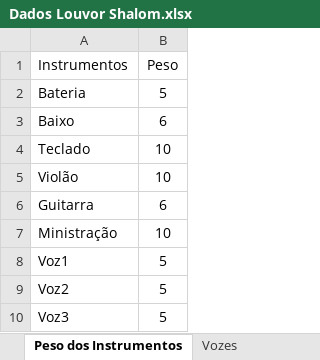
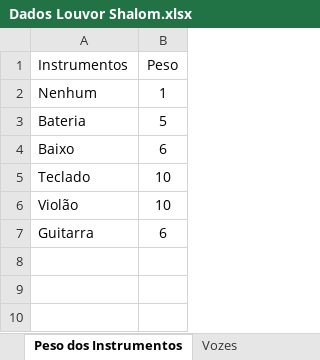
Before and after one commit to hmbarros/Louvor-Shalom, an Excel workbook: Modelo-PO/Dados Louvor Shalom.xlsx, sheet Peso dos Instrumentos, drawn as a sheet; values as stored, in another font and other column widths than the file's, no borders; removed rows and columns are numbered as before the commit, all else as after; the diff names each change by its address in the sheet, - before the commit and + after, or states it on an @@ line.

```diff
--- a/Modelo-PO/Dados Louvor Shalom.xlsx (sheet Peso dos Instrumentos)
+++ b/Modelo-PO/Dados Louvor Shalom.xlsx (sheet Peso dos Instrumentos)
+row 2: Nenhum | 1
-row 7: Ministração | 10
-row 8: Voz1 | 5
-row 9: Voz2 | 5
-row 10: Voz3 | 5
```
Also changed, not shown: sheet Instrumento, sheet Dias por Mês, sheet Peso dos Dias, sheet Disponibilidade, sheet Vozes, sheet Peso das Vozes, 2 other files.
